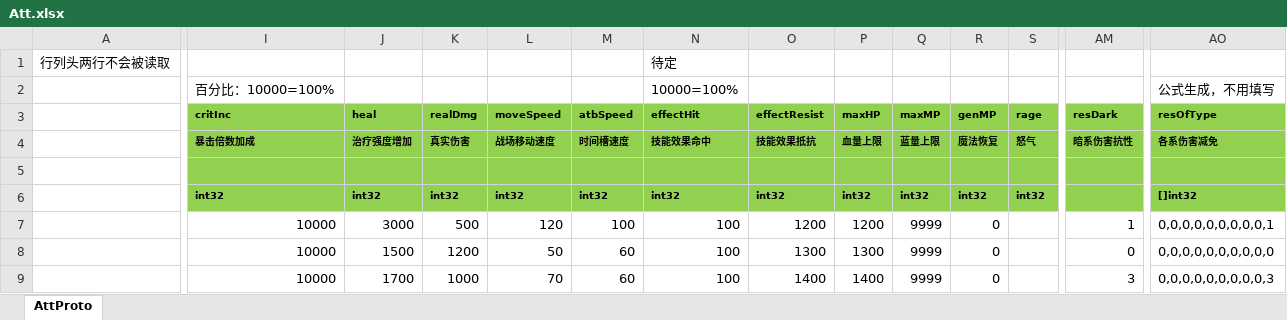
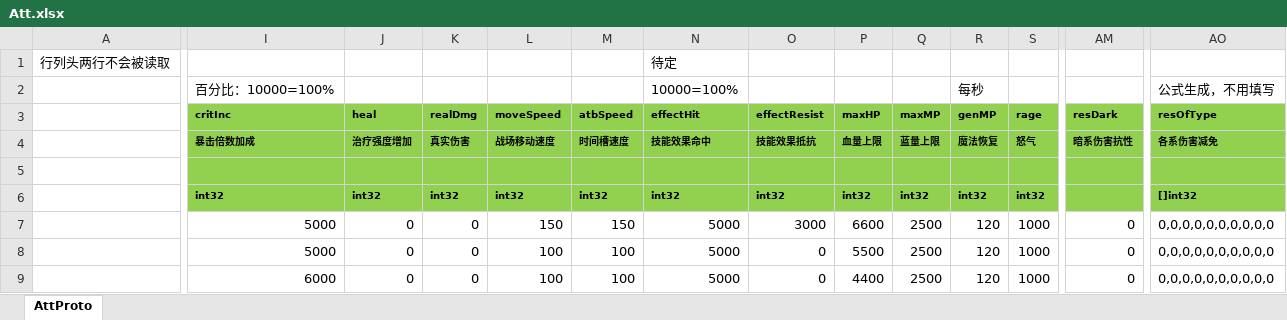
Before and after one commit to east-eden/excel, an Excel workbook: Att.xlsx, sheet AttProto, drawn as a sheet; only a part is shown, gaps mark what is left out; values as stored, in another font and other column widths than the file's, no borders; the diff covers the shown part only; the diff names each change by its address in the sheet, - before the commit and + after, or states it on an @@ line.

```diff
--- a/Att.xlsx (sheet AttProto)
+++ b/Att.xlsx (sheet AttProto)
-R2 (genMP): (empty)
+R2 (genMP): 每秒
-I7:I8 (critInc): 10000
+I7:I8 (critInc): 5000
-J7 (heal): 3000
+J7 (heal): 0
-K7 (realDmg): 500
+K7 (realDmg): 0
-L7 (moveSpeed): 120
+L7 (moveSpeed): 150
-M7 (atbSpeed): 100
+M7 (atbSpeed): 150
-N7:N9 (effectHit): 100
+N7:N9 (effectHit): 5000
-O7 (effectResist): 1200
+O7 (effectResist): 3000
-P7 (maxHP): 1200
+P7 (maxHP): 6600
-Q7:Q9 (maxMP): 9999
+Q7:Q9 (maxMP): 2500
-R7:R9 (genMP): 0
+R7:R9 (genMP): 120
-S7:S9 (rage): (empty)
+S7:S9 (rage): 1000
-AM7 (resDark): 1
+AM7 (resDark): 0
-AO7 (resOfType): 0,0,0,0,0,0,0,0,0,1
+AO7 (resOfType): 0,0,0,0,0,0,0,0,0,0
-J8 (heal): 1500
+J8 (heal): 0
-K8 (realDmg): 1200
+K8 (realDmg): 0
-L8 (moveSpeed): 50
+L8 (moveSpeed): 100
-M8:M9 (atbSpeed): 60
+M8:M9 (atbSpeed): 100
-O8 (effectResist): 1300
+O8 (effectResist): 0
-P8 (maxHP): 1300
+P8 (maxHP): 5500
-I9 (critInc): 10000
+I9 (critInc): 6000
-J9 (heal): 1700
+J9 (heal): 0
-K9 (realDmg): 1000
+K9 (realDmg): 0
-L9 (moveSpeed): 70
+L9 (moveSpeed): 100
-O9 (effectResist): 1400
+O9 (effectResist): 0
-P9 (maxHP): 1400
+P9 (maxHP): 4400
-AM9 (resDark): 3
+AM9 (resDark): 0
-AO9 (resOfType): 0,0,0,0,0,0,0,0,0,3
+AO9 (resOfType): 0,0,0,0,0,0,0,0,0,0
```
Also changed, not shown: 16 edited cells elsewhere in this sheet, GlobalConfig.xlsx.
